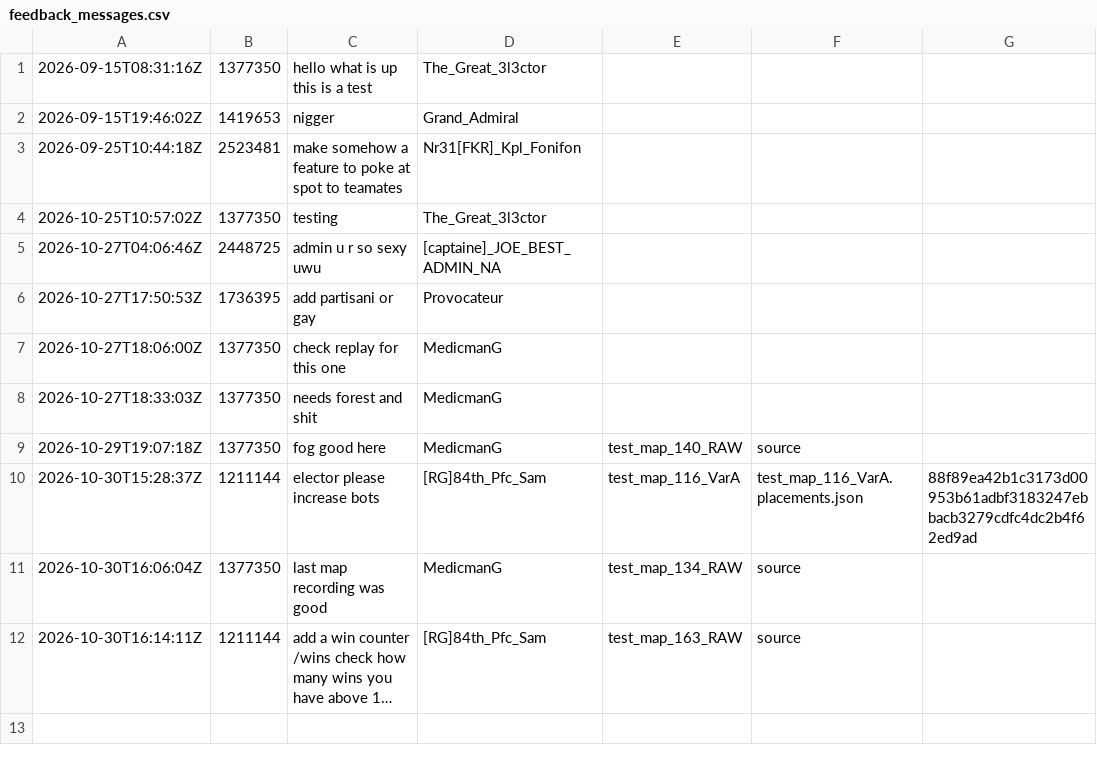
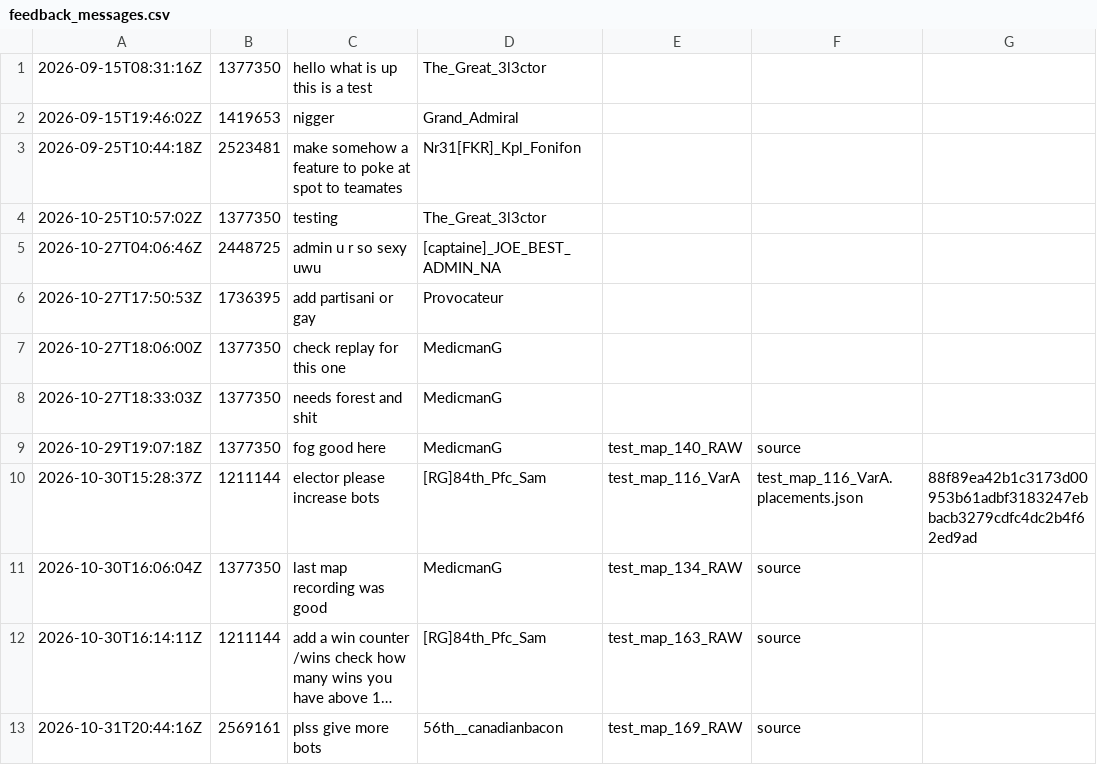
Before and after one commit to cjGO/tcmaps, a CSV file: feedback_messages.csv, drawn as a sheet; long unchanged cells end in …; the diff names each change by its address in the sheet, - before the commit and + after, or states it on an @@ line.

```diff
--- a/feedback_messages.csv
+++ b/feedback_messages.csv
+row 13: 2026-10-31T20:44:16Z | 2569161 | plss give more bots | 56th__canadianbacon | test_map_169_RAW | source
```
Also changed, not shown: map_feedback.csv, 4 other files.
